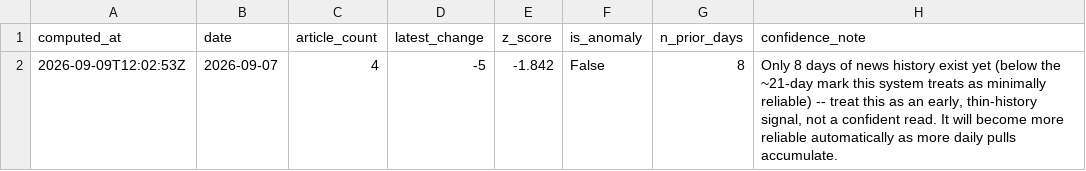
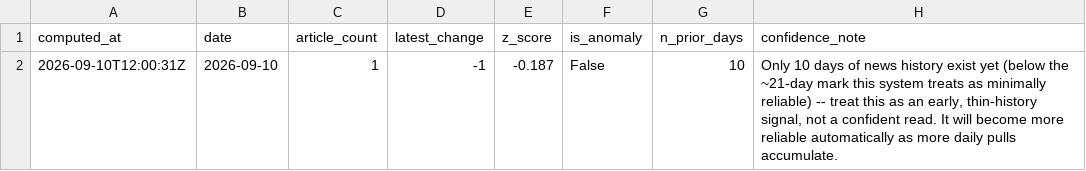
Before and after one commit to Malia-Skk/lndc-intelligence-radar, a CSV file: data/derived/news_volume_anomalies_log.csv, drawn as a sheet.

```diff
--- a/data/derived/news_volume_anomalies_log.csv
+++ b/data/derived/news_volume_anomalies_log.csv
@@ -1,2 +1,2 @@
 computed_at,date,article_count,latest_change,z_score,is_anomaly,n_prior_days,confidence_note
-2026-09-09T12:02:53Z,2026-09-07,4,-5,-1.842,False,8,"Only 8 days of news history exist yet (below the ~21-day mark this system treats as minimally reliable) -- treat this as an early, thin-history signal, not a confident read. It will become more reliable automatically as more daily pulls accumulate."
+2026-09-10T12:00:31Z,2026-09-10,1,-1,-0.187,False,10,"Only 10 days of news history exist yet (below the ~21-day mark this system treats as minimally reliable) -- treat this as an early, thin-history signal, not a confident read. It will become more reliable automatically as more daily pulls accumulate."
```
Also changed, not shown: data/derived/anomaly_news_links_log.csv, data/derived/peer_insights_log.csv.
